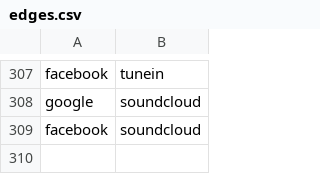
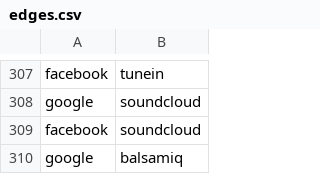
Before and after one commit to adriens/my-cloud-connections, a CSV file: edges.csv, drawn as a sheet; only a part is shown, gaps mark what is left out; the diff names each change by its address in the sheet, - before the commit and + after, or states it on an @@ line.

Commit message:
Added balsamiq cloud

```diff
--- a/edges.csv
+++ b/edges.csv
+row 310: google | balsamiq
```
